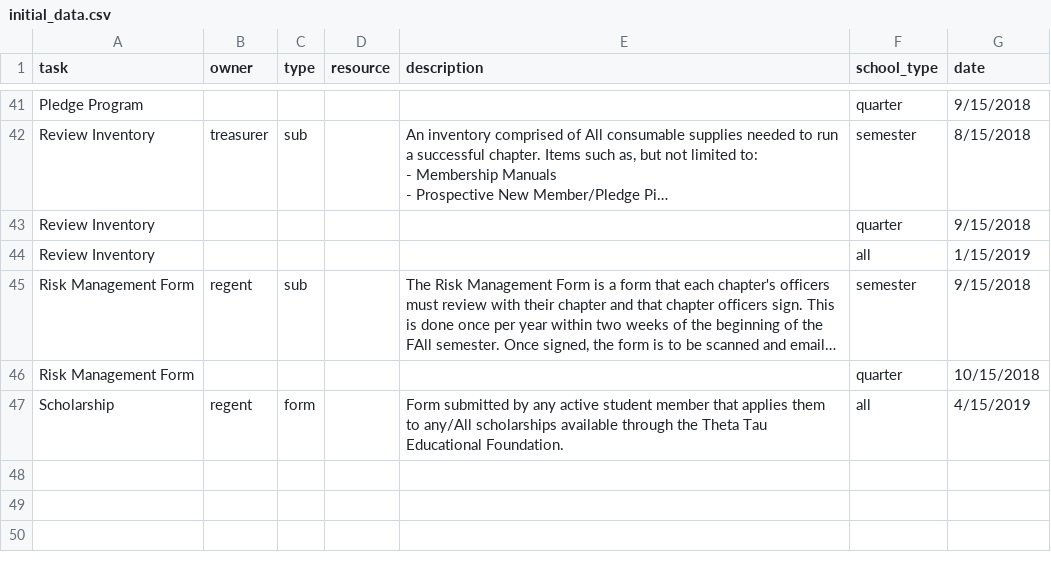
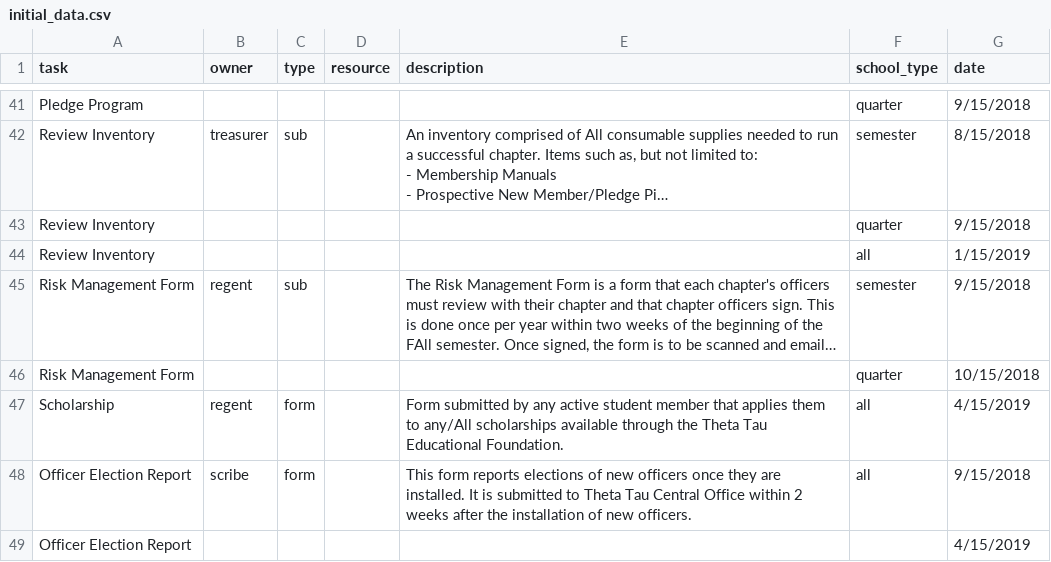
Before and after one commit to ThetaTau/CMT, a CSV file: thetatauCMT/tasks/migrations/initial_data.csv, drawn as a sheet; only a part is shown, gaps mark what is left out; long unchanged cells end in …; the diff names each change by its address in the sheet, - before the commit and + after, or states it on an @@ line.

Commit message:
Add officer election to tasks

```diff
--- a/thetatauCMT/tasks/migrations/initial_data.csv
+++ b/thetatauCMT/tasks/migrations/initial_data.csv
+row 48: Officer Election Report | scribe | form |  | This form reports elections of new officers once they are installed. It is submitted to Theta Tau Central Office within 2 weeks after the installation of new officers. | all | 9/15/2018
+row 49: Officer Election Report |  |  |  |  |  | 4/15/2019
```
Also changed, not shown: 1 other file.
